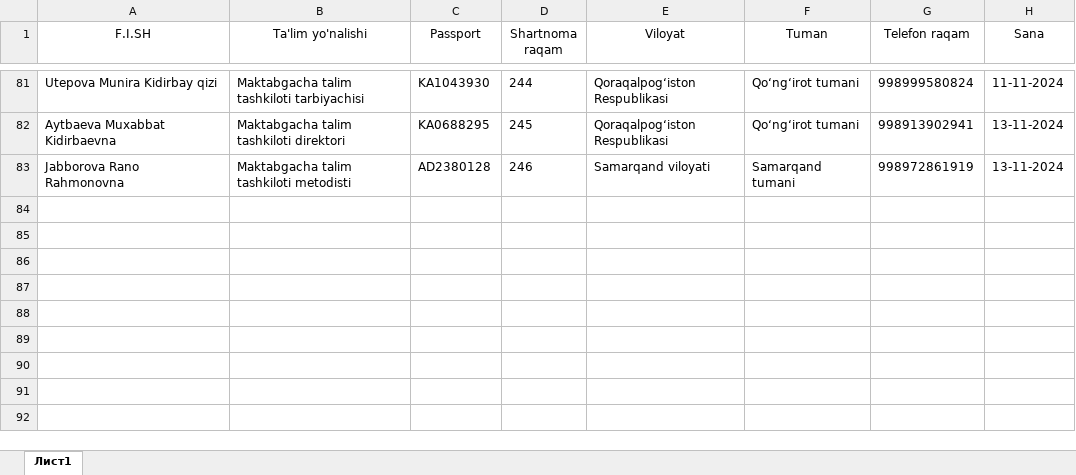
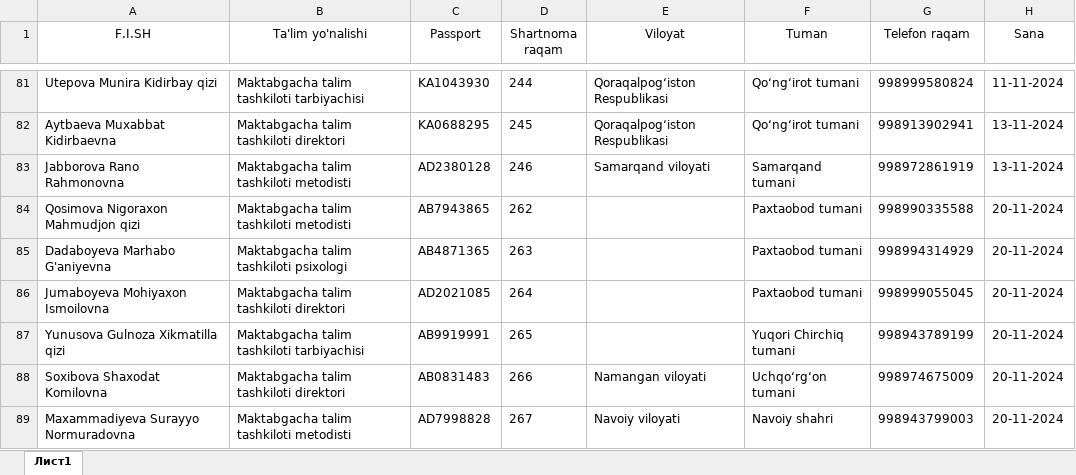
Before and after one commit to AkrombekAmirov/Nodavlat_MTT, an Excel workbook: file_service/file_database/qabul.xlsx, sheet Лист1, drawn as a sheet; only a part is shown, gaps mark what is left out; values as stored, in another font and other column widths than the file's, no borders; the diff names each change by its address in the sheet, - before the commit and + after, or states it on an @@ line.

```diff
--- a/file_service/file_database/qabul.xlsx (sheet Лист1)
+++ b/file_service/file_database/qabul.xlsx (sheet Лист1)
+row 84: Qosimova Nigoraxon Mahmudjon qizi | Maktabgacha talim tashkiloti metodisti | AB7943865 | 262 |  | Paxtaobod tumani | 998990335588 | 20-11-2024
+row 85: Dadaboyeva Marhabo G'aniyevna | Maktabgacha talim tashkiloti psixologi | AB4871365 | 263 |  | Paxtaobod tumani | 998994314929 | 20-11-2024
+row 86: Jumaboyeva Mohiyaxon Ismoilovna | Maktabgacha talim tashkiloti direktori | AD2021085 | 264 |  | Paxtaobod tumani | 998999055045 | 20-11-2024
+row 87: Yunusova Gulnoza Xikmatilla qizi | Maktabgacha talim tashkiloti tarbiyachisi | AB9919991 | 265 |  | Yuqori Chirchiq tumani | 998943789199 | 20-11-2024
+row 88: Soxibova Shaxodat Komilovna | Maktabgacha talim tashkiloti direktori | AB0831483 | 266 | Namangan viloyati | Uchqoʻrgʻon tumani | 998974675009 | 20-11-2024
+row 89: Maxammadiyeva Surayyo Normuradovna | Maktabgacha talim tashkiloti metodisti | AD7998828 | 267 | Navoiy viloyati | Navoiy shahri | 998943799003 | 20-11-2024
```
Also changed, not shown: 25 other files.
